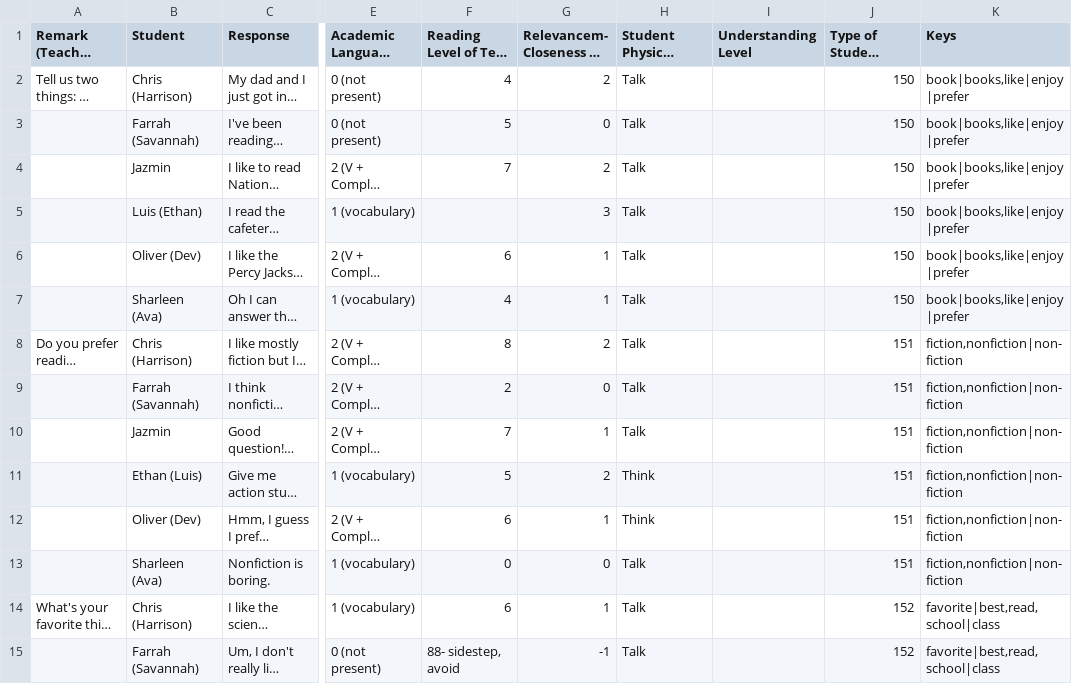
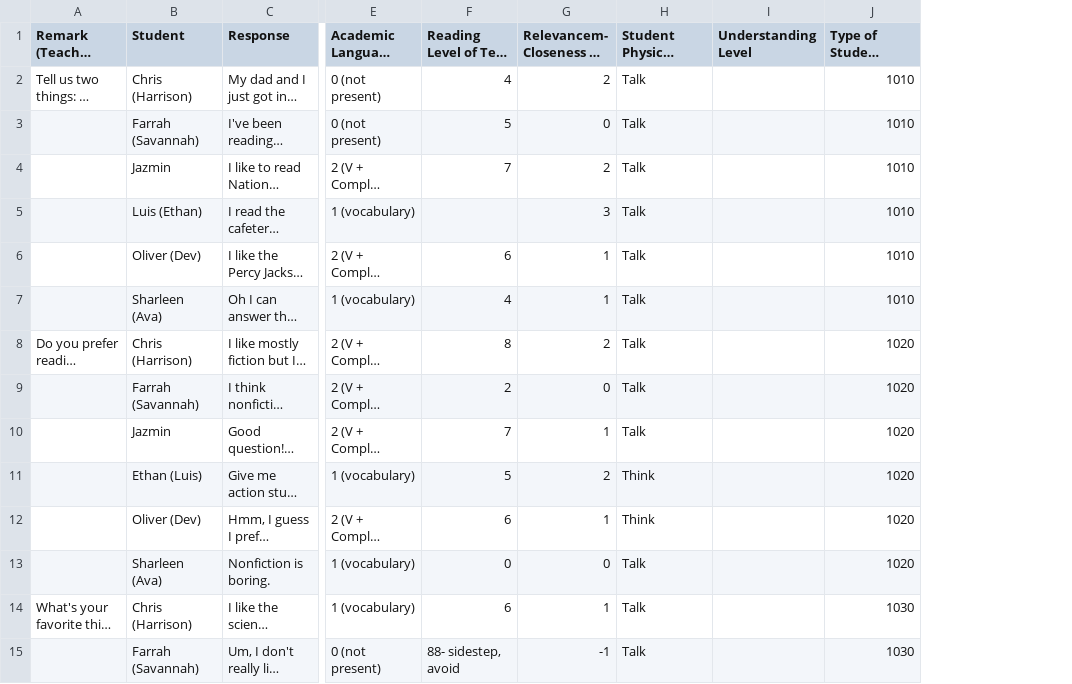
Before and after one commit to bferster/liza, a CSV file: data/responses-2.csv, drawn as a sheet; only a part is shown, gaps mark what is left out; long unchanged cells end in …; removed rows and columns are numbered as before the commit, all else as after; the diff covers the shown part only; the diff names each change by its address in the sheet, - before the commit and + after, or states it on an @@ line.

```diff
--- a/data/responses-2.csv
+++ b/data/responses-2.csv
-column K (Keys), rows 2-15: book|books,like|enjoy|prefer | book|books,like|enjoy|prefer | book|books,like|enjoy|prefer | book|books,like|enjoy|prefer | book|books,like|enjoy|prefer | book|books,like|enjoy|prefer | fiction,nonfiction|non-fiction | fiction,nonfiction|non-fiction | fiction,nonfiction|non-fiction | fiction,nonfiction|non-fiction | fiction,nonfiction|non-fiction | fiction,nonfiction|non-fiction | favorite|best,read,school|class | favorite|best,read,school|class
-J2:J7 (Type of Student Response): 150
+J2:J7 (Type of Student Response): 1010
-J8:J13 (Type of Student Response): 151
+J8:J13 (Type of Student Response): 1020
-J14:J15 (Type of Student Response): 152
+J14:J15 (Type of Student Response): 1030
```
Also changed, not shown: 5 added rows and 10 edited cells elsewhere in this file, data/config-1.csv, data/config-2.csv, 6 other files.
